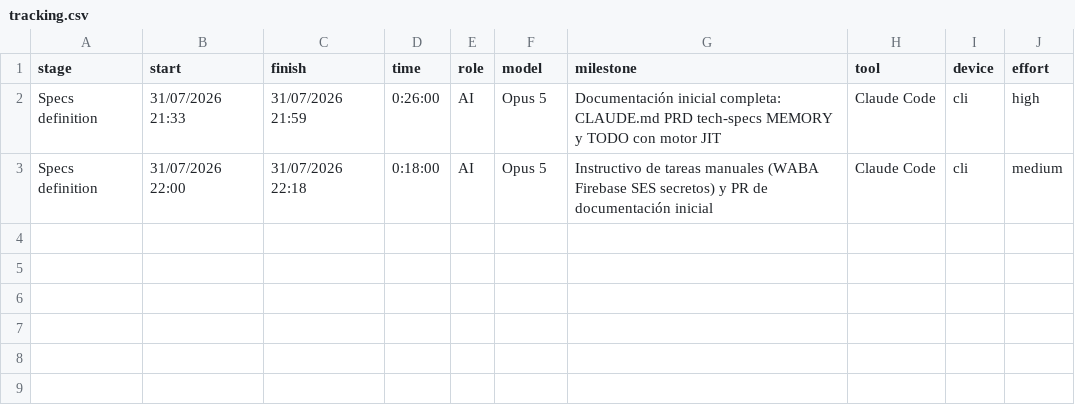
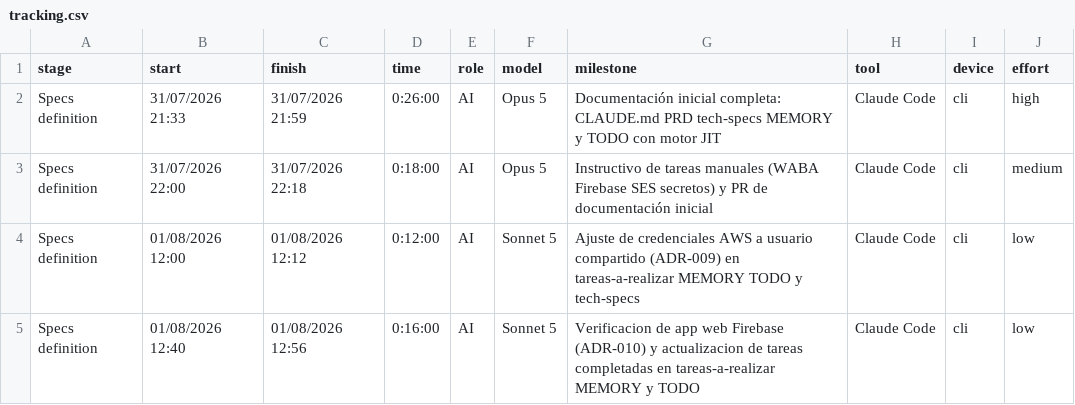
Before and after one commit to ocastelblanco/agora-letiende, a CSV file: docs/tracking.csv, drawn as a sheet.

```diff
--- a/docs/tracking.csv
+++ b/docs/tracking.csv
@@ -3 +3,3 @@ Specs definition,31/07/2026 21:33,31/07/2026 21:59,0:26:00,AI,Opus 5,Documentaci
 Specs definition,31/07/2026 22:00,31/07/2026 22:18,0:18:00,AI,Opus 5,Instructivo de tareas manuales (WABA Firebase SES secretos) y PR de documentación inicial,Claude Code,cli,medium
+Specs definition,01/08/2026 12:00,01/08/2026 12:12,0:12:00,AI,Sonnet 5,Ajuste de credenciales AWS a usuario compartido (ADR-009) en tareas-a-realizar MEMORY TODO y tech-specs,Claude Code,cli,low
+Specs definition,01/08/2026 12:40,01/08/2026 12:56,0:16:00,AI,Sonnet 5,Verificacion de app web Firebase (ADR-010) y actualizacion de tareas completadas en tareas-a-realizar MEMORY y TODO,Claude Code,cli,low
```
Also changed, not shown: 3 other files.
